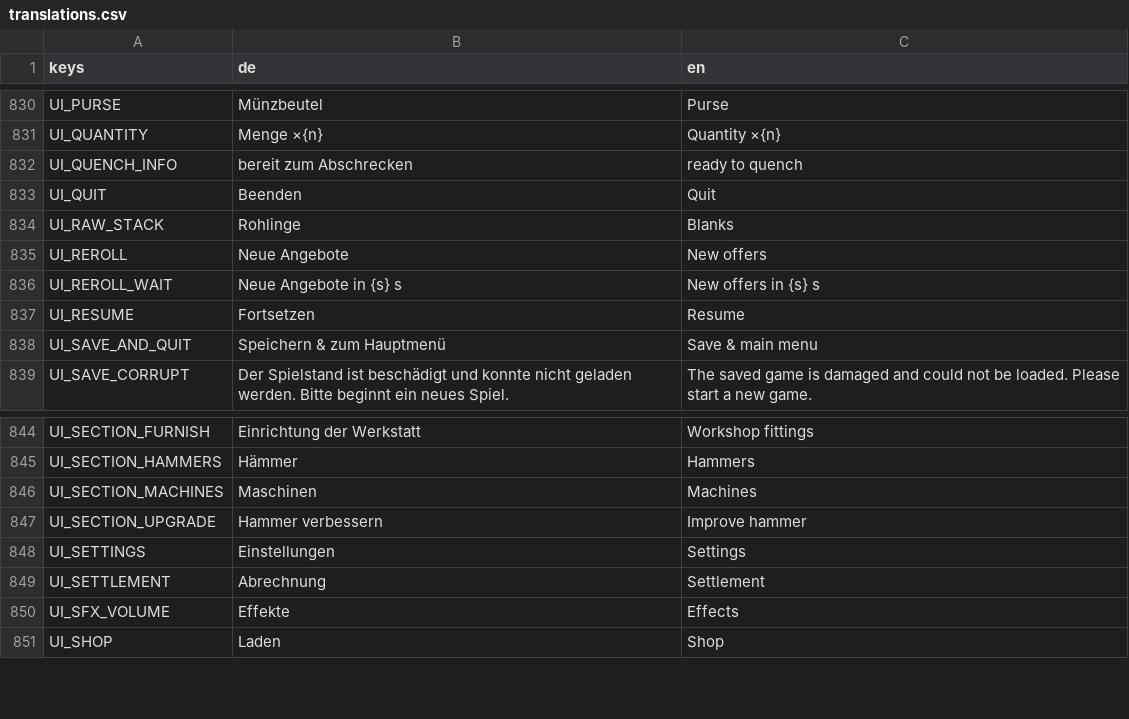
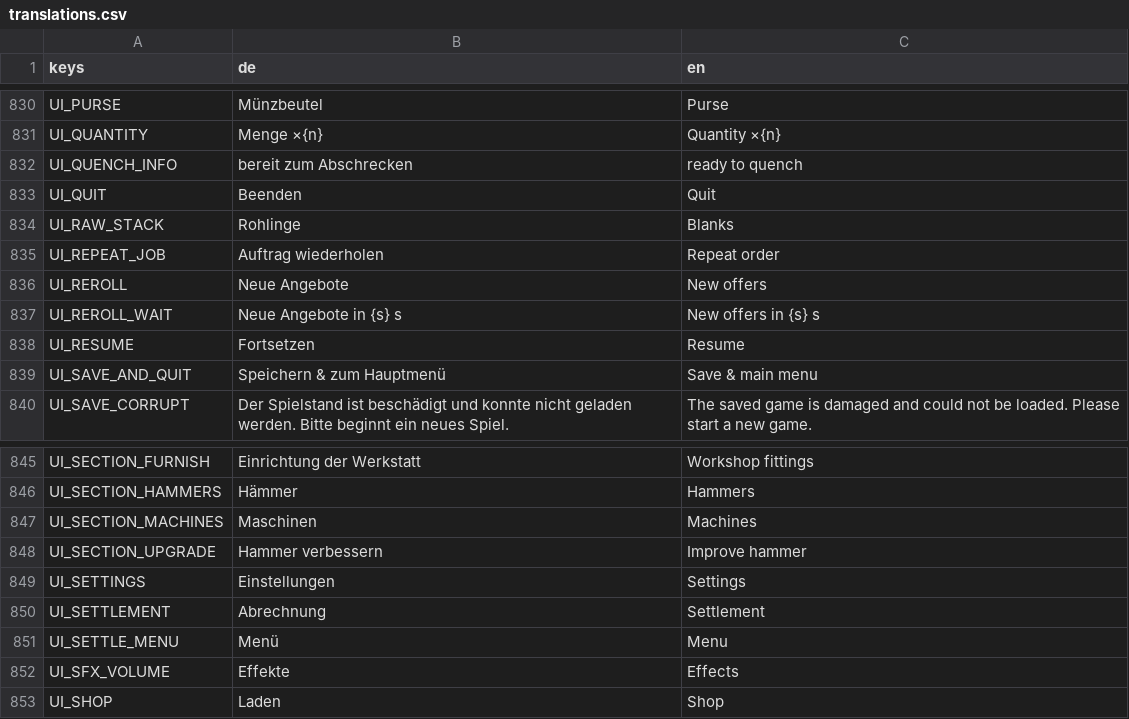
Before and after one commit to MMCK84/forge, a CSV file: localization/translations.csv, drawn as a sheet; only a part is shown, gaps mark what is left out; the diff names each change by its address in the sheet, - before the commit and + after, or states it on an @@ line.

```diff
--- a/localization/translations.csv
+++ b/localization/translations.csv
+row 835: UI_REPEAT_JOB | Auftrag wiederholen | Repeat order
+row 851: UI_SETTLE_MENU | Menü | Menu
```
Also changed, not shown: 9 other files.
